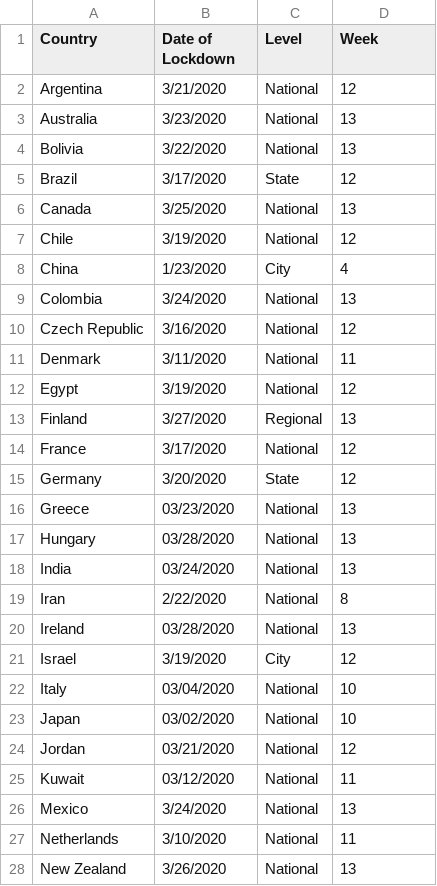
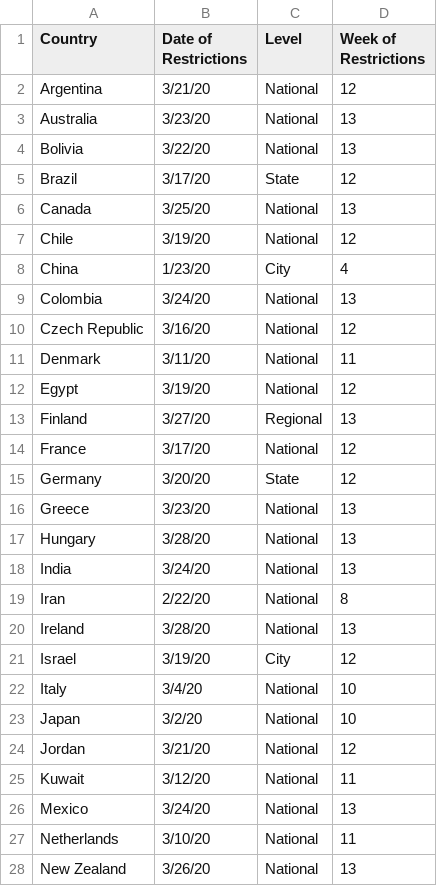
Before and after one commit to nanandaram/dataviz-group-project1, a CSV file: Resources/Countries_Lock_Down_Dates.csv, drawn as a sheet; only a part is shown; the diff covers the shown part only.

Commit message:
Added new notebook to analyze data from Orlando. Changed column name.

```diff
--- a/Resources/Countries_Lock_Down_Dates.csv
+++ b/Resources/Countries_Lock_Down_Dates.csv
@@ -1,28 +1,28 @@
-Country,Date of Lockdown,Level,Week
-Argentina,3/21/2020,National,12
-Australia,3/23/2020,National,13
-Bolivia,3/22/2020,National,13
-Brazil,3/17/2020,State,12
-Canada,3/25/2020,National,13
-Chile,3/19/2020,National,12
-China,1/23/2020,City,4
-Colombia,3/24/2020,National,13
-Czech Republic,3/16/2020,National,12
-Denmark,3/11/2020,National,11
-Egypt,3/19/2020,National,12
-Finland,3/27/2020,Regional,13
-France,3/17/2020,National,12
-Germany,3/20/2020,State,12
-Greece,03/23/2020,National,13
-Hungary,03/28/2020,National,13
-India,03/24/2020,National,13
-Iran,2/22/2020,National,8
-Ireland,03/28/2020,National,13
-Israel,3/19/2020,City,12
-Italy,03/04/2020,National,10
-Japan,03/02/2020,National,10
-Jordan,03/21/2020,National,12
-Kuwait,03/12/2020,National,11
-Mexico,3/24/2020,National,13
-Netherlands,3/10/2020,National,11
-New Zealand,3/26/2020,National,13
+Country,Date of Restrictions,Level,Week of Restrictions
+Argentina,3/21/20,National,12
+Australia,3/23/20,National,13
+Bolivia,3/22/20,National,13
+Brazil,3/17/20,State,12
+Canada,3/25/20,National,13
+Chile,3/19/20,National,12
+China,1/23/20,City,4
+Colombia,3/24/20,National,13
+Czech Republic,3/16/20,National,12
+Denmark,3/11/20,National,11
+Egypt,3/19/20,National,12
+Finland,3/27/20,Regional,13
+France,3/17/20,National,12
+Germany,3/20/20,State,12
+Greece,3/23/20,National,13
+Hungary,3/28/20,National,13
+India,3/24/20,National,13
+Iran,2/22/20,National,8
+Ireland,3/28/20,National,13
+Israel,3/19/20,City,12
+Italy,3/4/20,National,10
+Japan,3/2/20,National,10
+Jordan,3/21/20,National,12
+Kuwait,3/12/20,National,11
+Mexico,3/24/20,National,13
+Netherlands,3/10/20,National,11
+New Zealand,3/26/20,National,13
```
Also changed, not shown: 17 edited cells elsewhere in this file, 2 other files.
